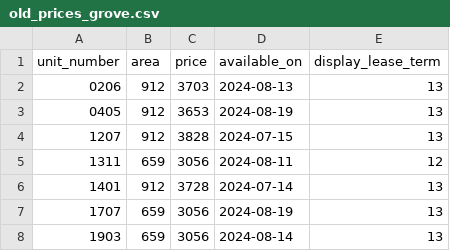
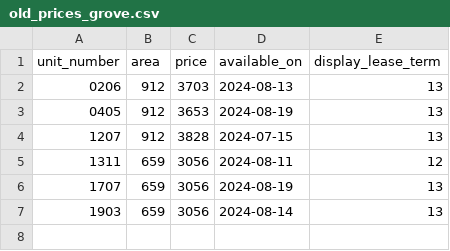
Before and after one commit to hellomikelo/apt-price-tracker, a CSV file: old_prices_grove.csv, drawn as a sheet; the diff names each change by its address in the sheet, - before the commit and + after, or states it on an @@ line.

```diff
--- a/old_prices_grove.csv
+++ b/old_prices_grove.csv
-row 6: 1401 | 912 | 3728 | 2024-07-14 | 13
```
